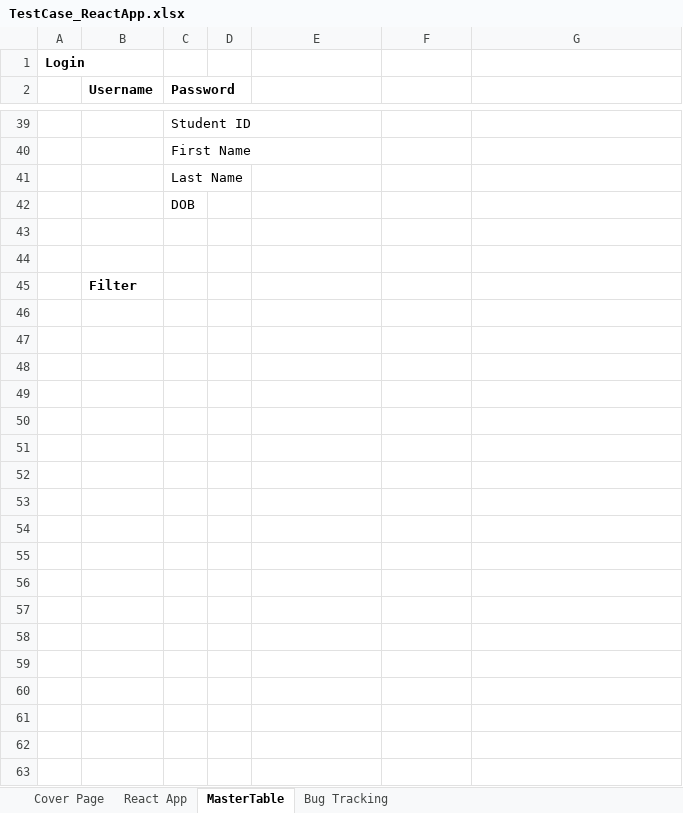
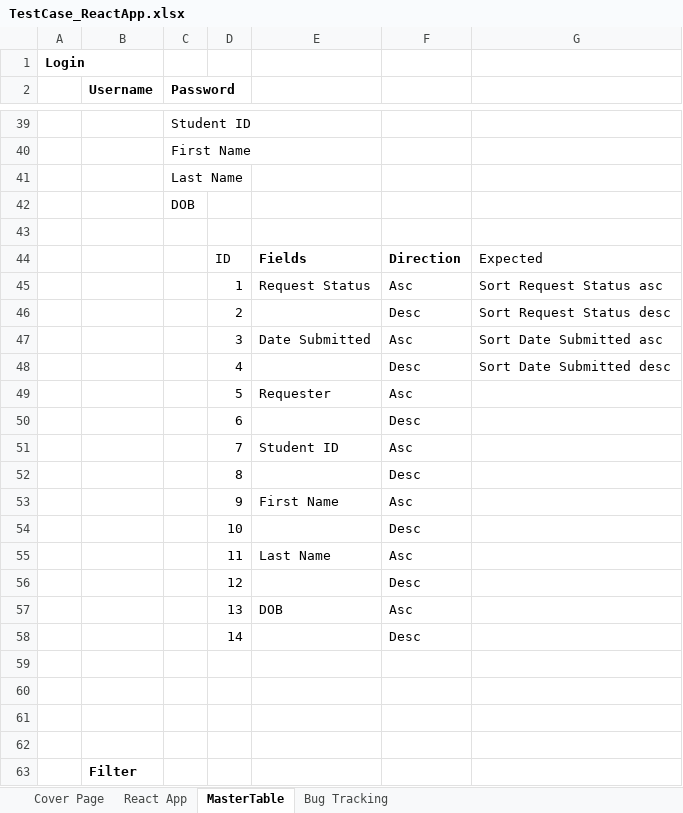
Before and after one commit to baotinkythuat/KarrosTest, an Excel workbook: TestCase_ReactApp.xlsx, sheet MasterTable, drawn as a sheet; only a part is shown, gaps mark what is left out; values as stored, in another font and other column widths than the file's, no borders; charts and pictures not drawn; the diff covers the shown part only; the diff names each change by its address in the sheet, - before the commit and + after, or states it on an @@ line.

Commit message:
Add files via upload
Test cases, test result, bug tracking, master table (to analysis cases and review test cases)

```diff
--- a/TestCase_ReactApp.xlsx (sheet MasterTable)
+++ b/TestCase_ReactApp.xlsx (sheet MasterTable)
+row 44:  |  |  | ID | Fields | Direction | Expected
+row 45:  |  |  | 1 | Request Status | Asc | Sort Request Status asc
+row 46:  |  |  | 2 |  | Desc | Sort Request Status desc
+row 47:  |  |  | 3 | Date Submitted | Asc | Sort Date Submitted asc
+row 48:  |  |  | 4 |  | Desc | Sort Date Submitted desc
+row 49:  |  |  | 5 | Requester | Asc
+row 50:  |  |  | 6 |  | Desc
+row 51:  |  |  | 7 | Student ID | Asc
+row 52:  |  |  | 8 |  | Desc
+row 53:  |  |  | 9 | First Name | Asc
+row 54:  |  |  | 10 |  | Desc
+row 55:  |  |  | 11 | Last Name | Asc
+row 56:  |  |  | 12 |  | Desc
+row 57:  |  |  | 13 | DOB | Asc
+row 58:  |  |  | 14 |  | Desc
+row 59: (empty)
+row 60: (empty)
+row 61: (empty)
```
Also changed, not shown: 29 added rows elsewhere in this sheet, charts or pictures.
